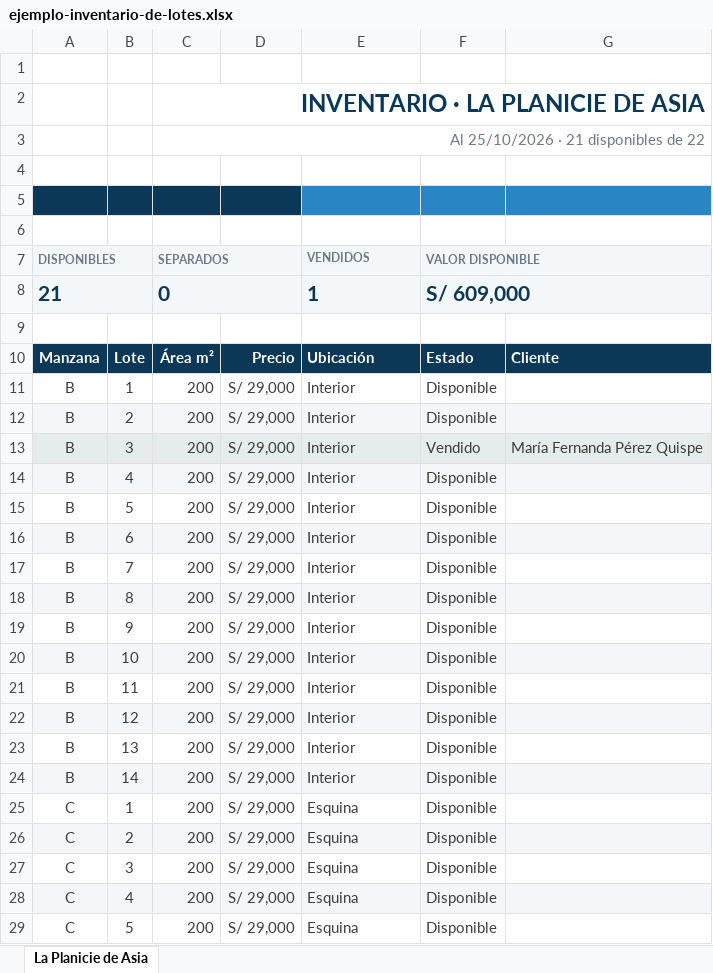
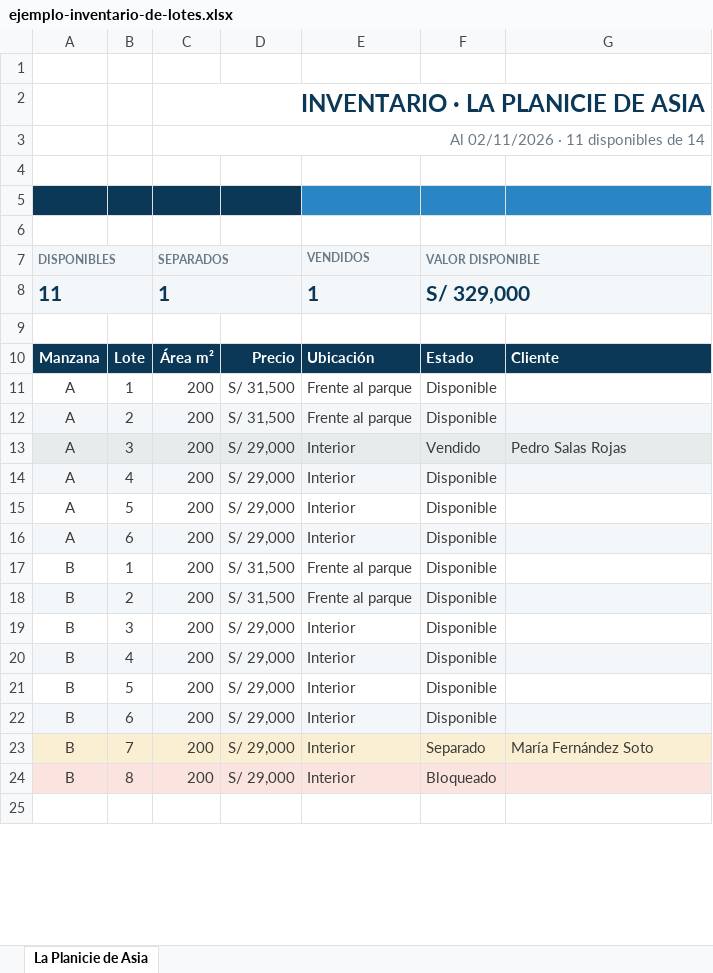
Before and after one commit to pedrojoseandrade84-star/VIVALDI, an Excel workbook: entregables/software/ejemplos-excel/ejemplo-inventario-de-lotes.xlsx, sheet La Planicie de Asia, drawn as a sheet; only a part is shown; the shorter side is filled out with more unchanged rows; values as stored, in another font and other column widths than the file's, no borders; charts and pictures not drawn; removed rows and columns are numbered as before the commit, all else as after; the diff covers the shown part only; the diff names each change by its address in the sheet, - before the commit and + after, or states it on an @@ line.

```diff
--- a/entregables/software/ejemplos-excel/ejemplo-inventario-de-lotes.xlsx (sheet La Planicie de Asia)
+++ b/entregables/software/ejemplos-excel/ejemplo-inventario-de-lotes.xlsx (sheet La Planicie de Asia)
-C3 (SEPARADOS): Al 25/10/2026 · 21 disponibles de 22
+C3 (SEPARADOS): Al 02/11/2026 · 11 disponibles de 14
-row 8: 21 |  | 0 |  | 1 | S/ 609,000
+row 8: 11 |  | 1 |  | 1 | S/ 329,000
+row 11: A | 1 | 200 | S/ 31,500 | Frente al parque | Disponible
+row 12: A | 2 | 200 | S/ 31,500 | Frente al parque | Disponible
+row 13: A | 3 | 200 | S/ 29,000 | Interior | Vendido | Pedro Salas Rojas
+row 14: A | 4 | 200 | S/ 29,000 | Interior | Disponible
+row 15: A | 5 | 200 | S/ 29,000 | Interior | Disponible
+row 16: A | 6 | 200 | S/ 29,000 | Interior | Disponible
-D17:D18: S/ 29,000
+D17:D18: S/ 31,500
-E17:E18 (VENDIDOS): Interior
+E17:E18 (VENDIDOS): Frente al parque
-A19:G19 fill: #E6ECEC
+A19:G19 fill: none
-F19 (VALOR DISPONIBLE): Vendido
+F19 (VALOR DISPONIBLE): Disponible
-G19: María Fernanda Pérez Quispe
+G19: (empty)
-A23:G23 fill: none
+A23:G23 fill: #FBEFD3
-F23 (VALOR DISPONIBLE): Disponible
+F23 (VALOR DISPONIBLE): Separado
-G23: (empty)
+G23: María Fernández Soto
-A24:G24 fill: #F3F7FA
+A24:G24 fill: #FBE3DF
-F24 (VALOR DISPONIBLE): Disponible
+F24 (VALOR DISPONIBLE): Bloqueado
-row 19: B | 9 | 200 | S/ 29,000 | Interior | Disponible
-row 20: B | 10 | 200 | S/ 29,000 | Interior | Disponible
-row 21: B | 11 | 200 | S/ 29,000 | Interior | Disponible
-row 22: B | 12 | 200 | S/ 29,000 | Interior | Disponible
-row 23: B | 13 | 200 | S/ 29,000 | Interior | Disponible
-row 24: B | 14 | 200 | S/ 29,000 | Interior | Disponible
-row 25: C | 1 | 200 | S/ 29,000 | Esquina | Disponible
-row 26: C | 2 | 200 | S/ 29,000 | Esquina | Disponible
-row 27: C | 3 | 200 | S/ 29,000 | Esquina | Disponible
-row 28: C | 4 | 200 | S/ 29,000 | Esquina | Disponible
-row 29: C | 5 | 200 | S/ 29,000 | Esquina | Disponible
```
Also changed, not shown: 3 removed rows elsewhere in this sheet, entregables/software/ejemplos-excel/ejemplo-control-de-cobranza.xlsx, entregables/software/ejemplos-excel/ejemplo-plantilla-de-lotes.xlsx, 12 other files.
